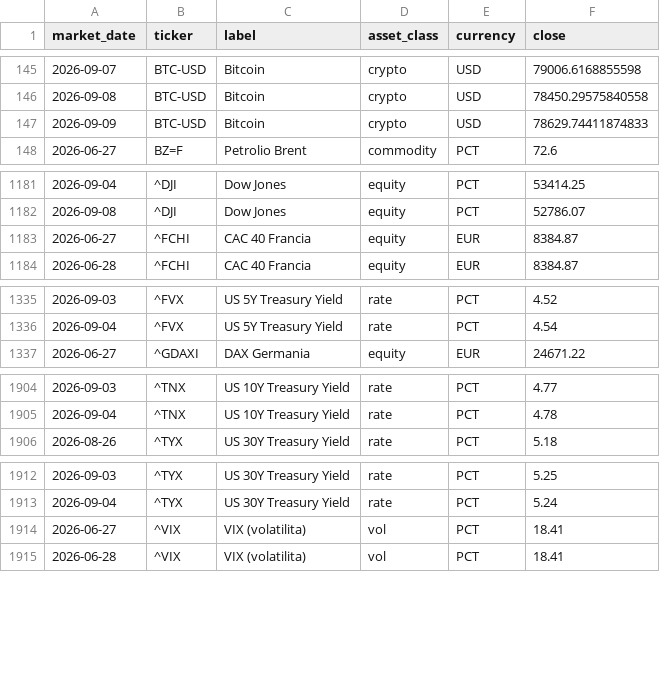
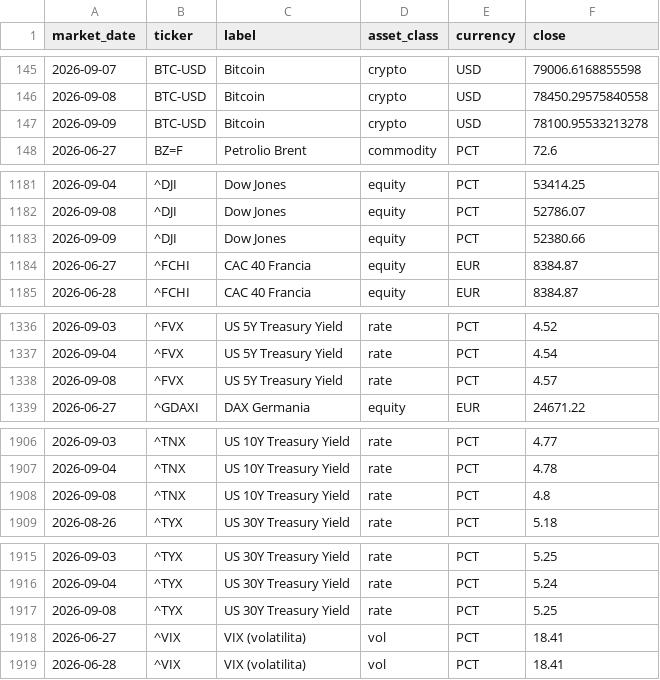
Before and after one commit to flenghij27-cb27/moneys-monitor, a CSV file: data/prices_daily.csv, drawn as a sheet; only a part is shown, gaps mark what is left out; the diff covers the shown part only.

```diff
--- a/data/prices_daily.csv
+++ b/data/prices_daily.csv
@@ -146,3 +146,3 @@ market_date,ticker,label,asset_class,currency,close
 2026-09-08,BTC-USD,Bitcoin,crypto,USD,78450.29575840558
-2026-09-09,BTC-USD,Bitcoin,crypto,USD,78629.74411874833
+2026-09-09,BTC-USD,Bitcoin,crypto,USD,78100.95533213278
 2026-06-27,BZ=F,Petrolio Brent,commodity,PCT,72.6
@@ -1182,2 +1182,3 @@ market_date,ticker,label,asset_class,currency,close
 2026-09-08,^DJI,Dow Jones,equity,PCT,52786.07
+2026-09-09,^DJI,Dow Jones,equity,PCT,52380.66
 2026-06-27,^FCHI,CAC 40 Francia,equity,EUR,8384.87
@@ -1336,2 +1337,3 @@ market_date,ticker,label,asset_class,currency,close
 2026-09-04,^FVX,US 5Y Treasury Yield,rate,PCT,4.54
+2026-09-08,^FVX,US 5Y Treasury Yield,rate,PCT,4.57
 2026-06-27,^GDAXI,DAX Germania,equity,EUR,24671.22
@@ -1905,2 +1907,3 @@ market_date,ticker,label,asset_class,currency,close
 2026-09-04,^TNX,US 10Y Treasury Yield,rate,PCT,4.78
+2026-09-08,^TNX,US 10Y Treasury Yield,rate,PCT,4.8
 2026-08-26,^TYX,US 30Y Treasury Yield,rate,PCT,5.18
@@ -1913,2 +1916,3 @@ market_date,ticker,label,asset_class,currency,close
 2026-09-04,^TYX,US 30Y Treasury Yield,rate,PCT,5.24
+2026-09-08,^TYX,US 30Y Treasury Yield,rate,PCT,5.25
 2026-06-27,^VIX,VIX (volatilita),vol,PCT,18.41
```
Also changed, not shown: 2 edited cells elsewhere in this file, data/prices.csv, 6 other files.
